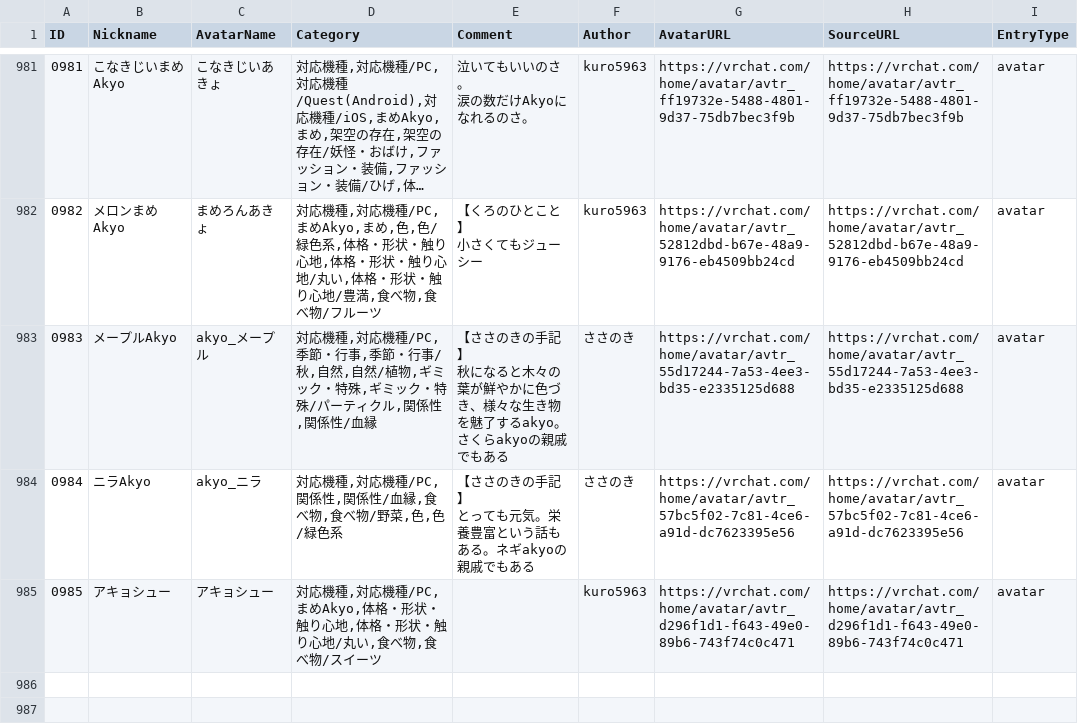
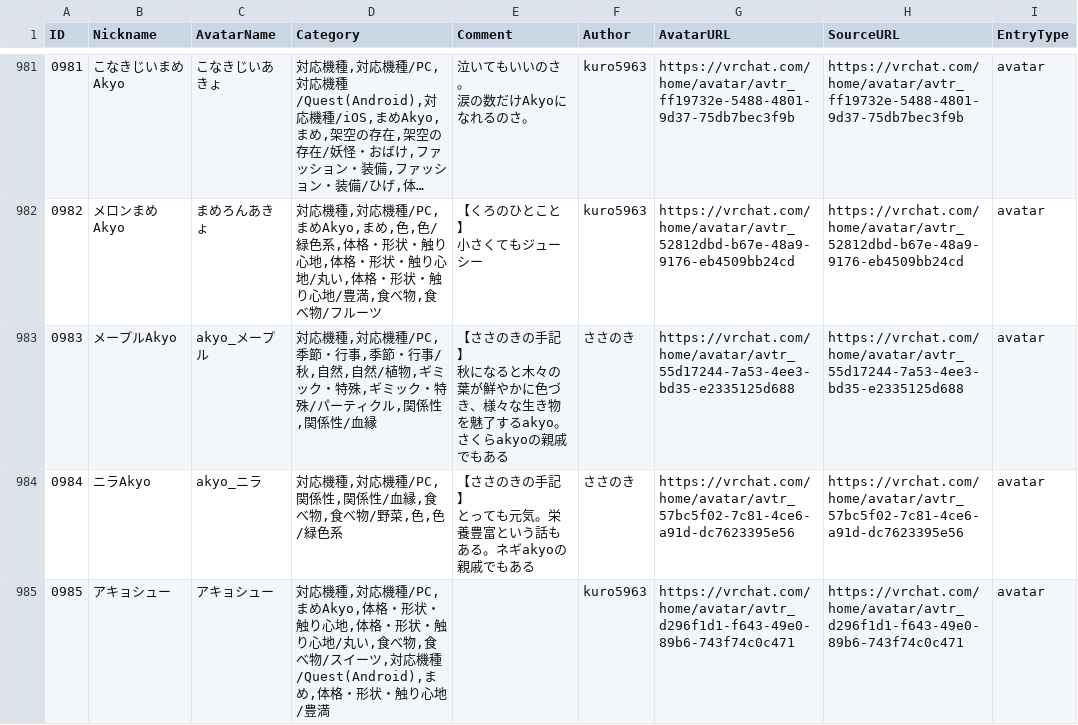
Before and after one commit to rad-vrc/akyodex, a CSV file: data/akyo-data-ja.csv, drawn as a sheet; only a part is shown, gaps mark what is left out; long unchanged cells end in …; the diff names each change by its address in the sheet, - before the commit and + after, or states it on an @@ line.

Commit message:
Update 1 Akyo: #0985

```diff
--- a/data/akyo-data-ja.csv
+++ b/data/akyo-data-ja.csv
-D985 (Category): …スイーツ
+D985 (Category): …スイーツ,対応機種/Quest(Android),まめ,体格・形状・触り心地/豊満
```
